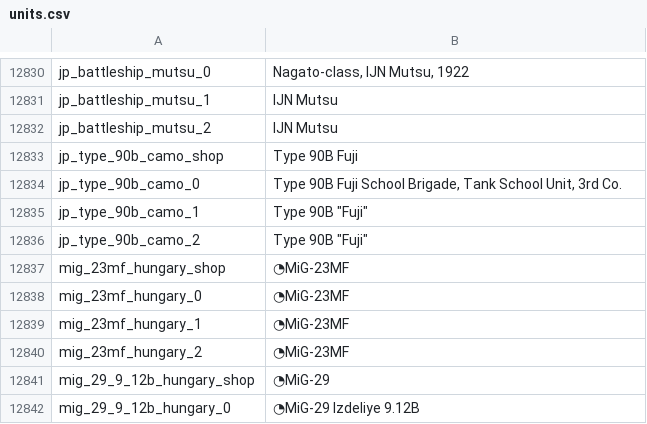
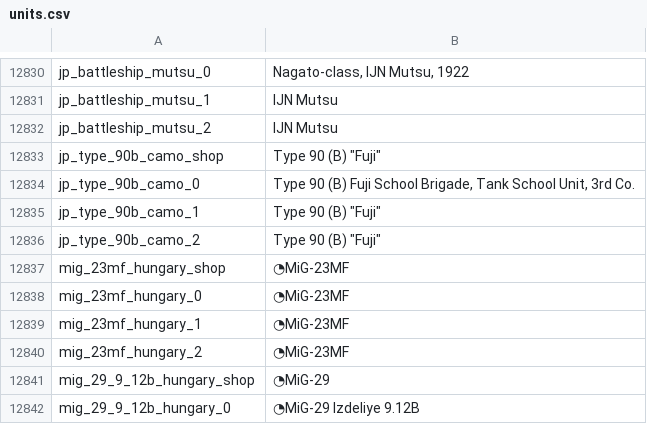
Before and after one commit to bwbw89/WT-Localization, a CSV file: units.csv, drawn as a sheet; only a part is shown, gaps mark what is left out.

Commit message:
2.57.0.39

```diff
--- a/units.csv
+++ b/units.csv
@@ -12832,6 +12832,6 @@ jp_battleship_mutsu_1;IJN Mutsu
 jp_battleship_mutsu_2;IJN Mutsu
-jp_type_90b_camo_shop;Type 90B Fuji
-jp_type_90b_camo_0;Type 90B Fuji School Brigade, Tank School Unit, 3rd Co.
-jp_type_90b_camo_1;Type 90B "Fuji"
-jp_type_90b_camo_2;Type 90B "Fuji"
+jp_type_90b_camo_shop;Type 90 (B) "Fuji"
+jp_type_90b_camo_0;Type 90 (B) Fuji School Brigade, Tank School Unit, 3rd Co.
+jp_type_90b_camo_1;Type 90 (B) "Fuji"
+jp_type_90b_camo_2;Type 90 (B) "Fuji"
 mig_23mf_hungary_shop;◔MiG-23MF
```
